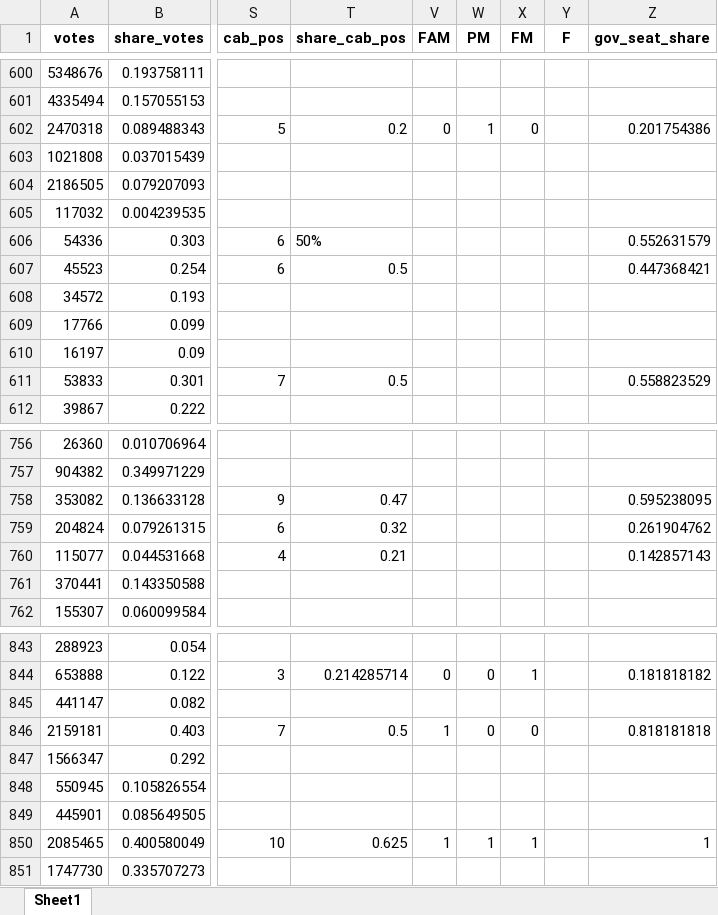
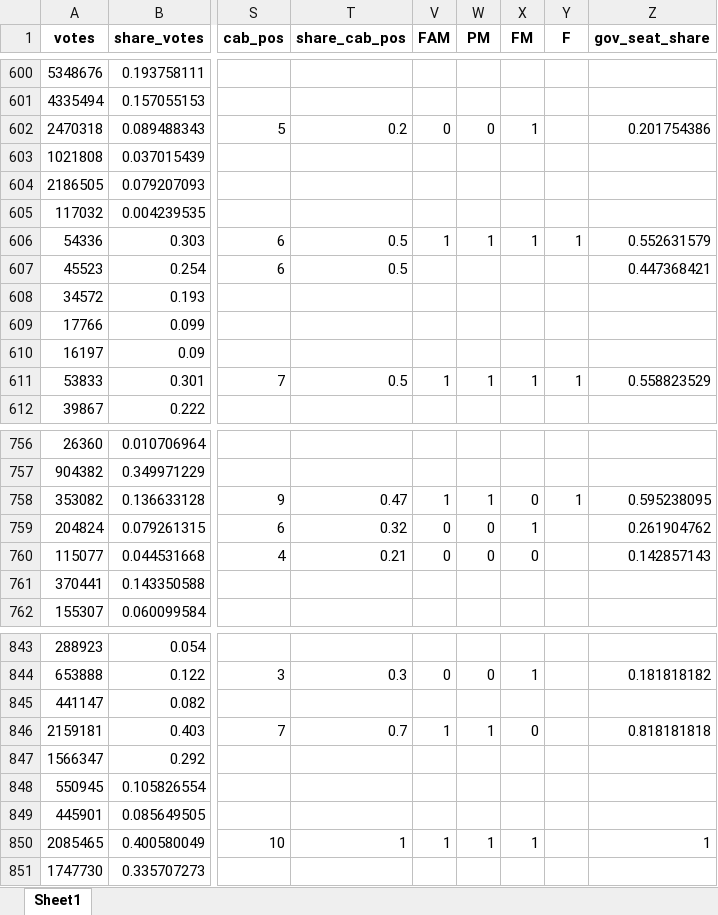
Before and after one commit to LucasJantunen/coalition_governments, an Excel workbook: All_data_coalitions.xlsx, sheet Sheet1, drawn as a sheet; only a part is shown, gaps mark what is left out; values as stored, in another font and other column widths than the file's, no borders; the diff covers the shown part only; the diff names each change by its address in the sheet, - before the commit and + after, or states it on an @@ line.

```diff
--- a/All_data_coalitions.xlsx (sheet Sheet1)
+++ b/All_data_coalitions.xlsx (sheet Sheet1)
-W602 (PM): 1
+W602 (PM): 0
-X602 (FM): 0
+X602 (FM): 1
-T606 (share_cab_pos): 50%
+T606 (share_cab_pos): 0.5
-V606 (FAM): (empty)
+V606 (FAM): 1
-W606 (PM): (empty)
+W606 (PM): 1
-X606 (FM): (empty)
+X606 (FM): 1
-Y606 (F): (empty)
+Y606 (F): 1
-V611 (FAM): (empty)
+V611 (FAM): 1
-W611 (PM): (empty)
+W611 (PM): 1
-X611 (FM): (empty)
+X611 (FM): 1
-Y611 (F): (empty)
+Y611 (F): 1
-V758 (FAM): (empty)
+V758 (FAM): 1
-W758 (PM): (empty)
+W758 (PM): 1
-X758 (FM): (empty)
+X758 (FM): 0
-Y758 (F): (empty)
+Y758 (F): 1
-V759:V760 (FAM): (empty)
+V759:V760 (FAM): 0
-W759:W760 (PM): (empty)
+W759:W760 (PM): 0
-X759 (FM): (empty)
+X759 (FM): 1
-X760 (FM): (empty)
+X760 (FM): 0
-T844 (share_cab_pos): 0.214285714
+T844 (share_cab_pos): 0.3
-T846 (share_cab_pos): 0.5
+T846 (share_cab_pos): 0.7
-W846 (PM): 0
+W846 (PM): 1
-T850 (share_cab_pos): 0.625
+T850 (share_cab_pos): 1
```
Also changed, not shown: 475 edited cells elsewhere in this sheet, hidden cells, pdy_it.xlsx, pdy_nl.xlsx, 3 other files.
